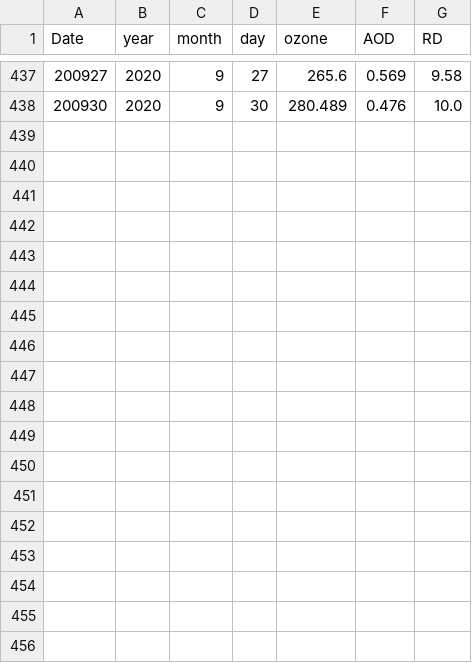
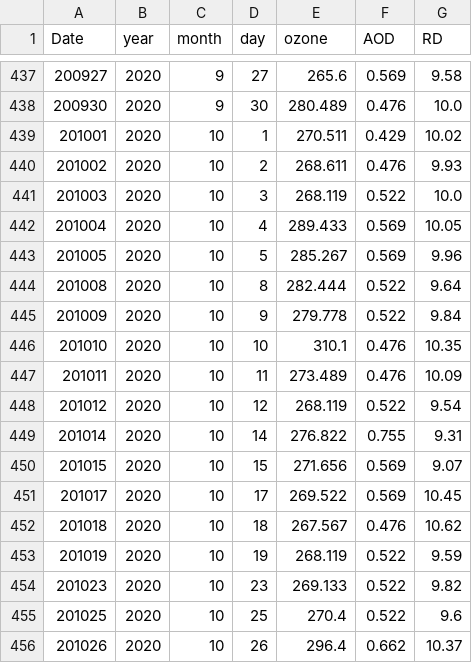
Before and after one commit to giovannilopez9808/SIMA, a CSV file: Stations/noroeste/Data_found_SSAAER_moderate.csv, drawn as a sheet; only a part is shown, gaps mark what is left out.

```diff
--- a/Stations/noroeste/Data_found_SSAAER_moderate.csv
+++ b/Stations/noroeste/Data_found_SSAAER_moderate.csv
@@ -438 +438,19 @@ Date,year,month,day,ozone,AOD,RD
 200930,2020,9,30,280.489,0.476,10.0
+201001,2020,10,1,270.511,0.429,10.02
+201002,2020,10,2,268.611,0.476,9.93
+201003,2020,10,3,268.119,0.522,10.0
+201004,2020,10,4,289.433,0.569,10.05
+201005,2020,10,5,285.267,0.569,9.96
+201008,2020,10,8,282.444,0.522,9.64
+201009,2020,10,9,279.778,0.522,9.84
+201010,2020,10,10,310.1,0.476,10.35
+201011,2020,10,11,273.489,0.476,10.09
+201012,2020,10,12,268.119,0.522,9.54
+201014,2020,10,14,276.822,0.755,9.31
+201015,2020,10,15,271.656,0.569,9.07
+201017,2020,10,17,269.522,0.569,10.45
+201018,2020,10,18,267.567,0.476,10.62
+201019,2020,10,19,268.119,0.522,9.59
+201023,2020,10,23,269.133,0.522,9.82
+201025,2020,10,25,270.4,0.522,9.6
+201026,2020,10,26,296.4,0.662,10.37
```
Also changed, not shown: Stations/noroeste/Data_found_SSAAER_pristine.csv, Stations/noroeste/Data_found_moderate.csv, 1 other file.
